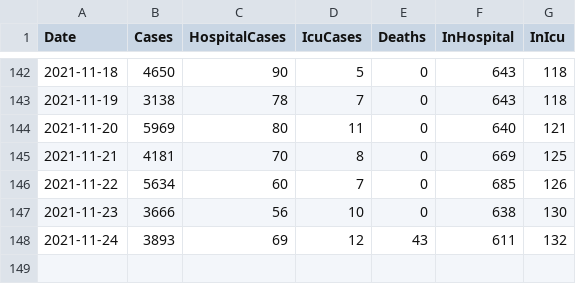
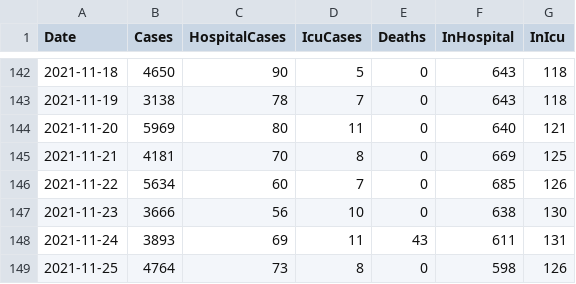
Before and after one commit to derekocallaghan/covid19data, a CSV file: notebooks/data/reportedcases.csv, drawn as a sheet; only a part is shown, gaps mark what is left out.

```diff
--- a/notebooks/data/reportedcases.csv
+++ b/notebooks/data/reportedcases.csv
@@ -147,2 +147,3 @@ Date,Cases,HospitalCases,IcuCases,Deaths,InHospital,InIcu
 2021-11-23,3666,56,10,0,638,130
-2021-11-24,3893,69,12,43,611,132
+2021-11-24,3893,69,11,43,611,131
+2021-11-25,4764,73,8,0,598,126
```
Also changed, not shown: notebooks/data/HSPC_COVID_Epidmiology_14Day_Report.csv, notebooks/data/ecdcireland.csv, 4 other files.
